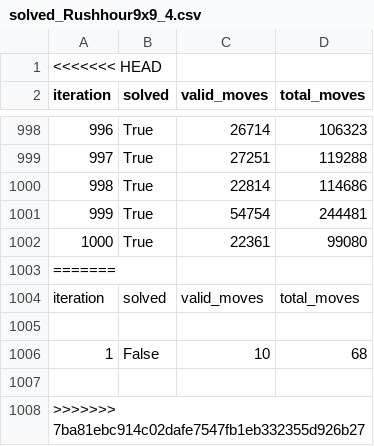
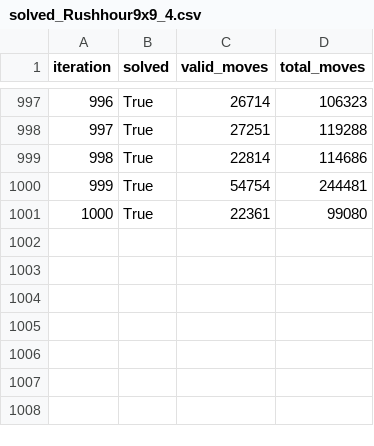
Before and after one commit to sebasvanwaard/rushproject, a CSV file: experiments/random2/solved_Rushhour9x9_4.csv, drawn as a sheet; only a part is shown, gaps mark what is left out; the diff names each change by its address in the sheet, - before the commit and + after, or states it on an @@ line.

```diff
--- a/experiments/random2/solved_Rushhour9x9_4.csv
+++ b/experiments/random2/solved_Rushhour9x9_4.csv
-row 1: <<<<<<< HEAD
-row 1003: =======
-row 1004: iteration | solved | valid_moves | total_moves
-row 1005: (empty)
-row 1006: 1 | False | 10 | 68
-row 1007: (empty)
-row 1008: >>>>>>> 7ba81ebc914c02dafe7547fb1eb332355d926b27
```
Also changed, not shown: experiments/random2/solved_Rushhour12x12_7.csv, experiments/random2/solved_Rushhour6x6_1.csv, 4 other files.
